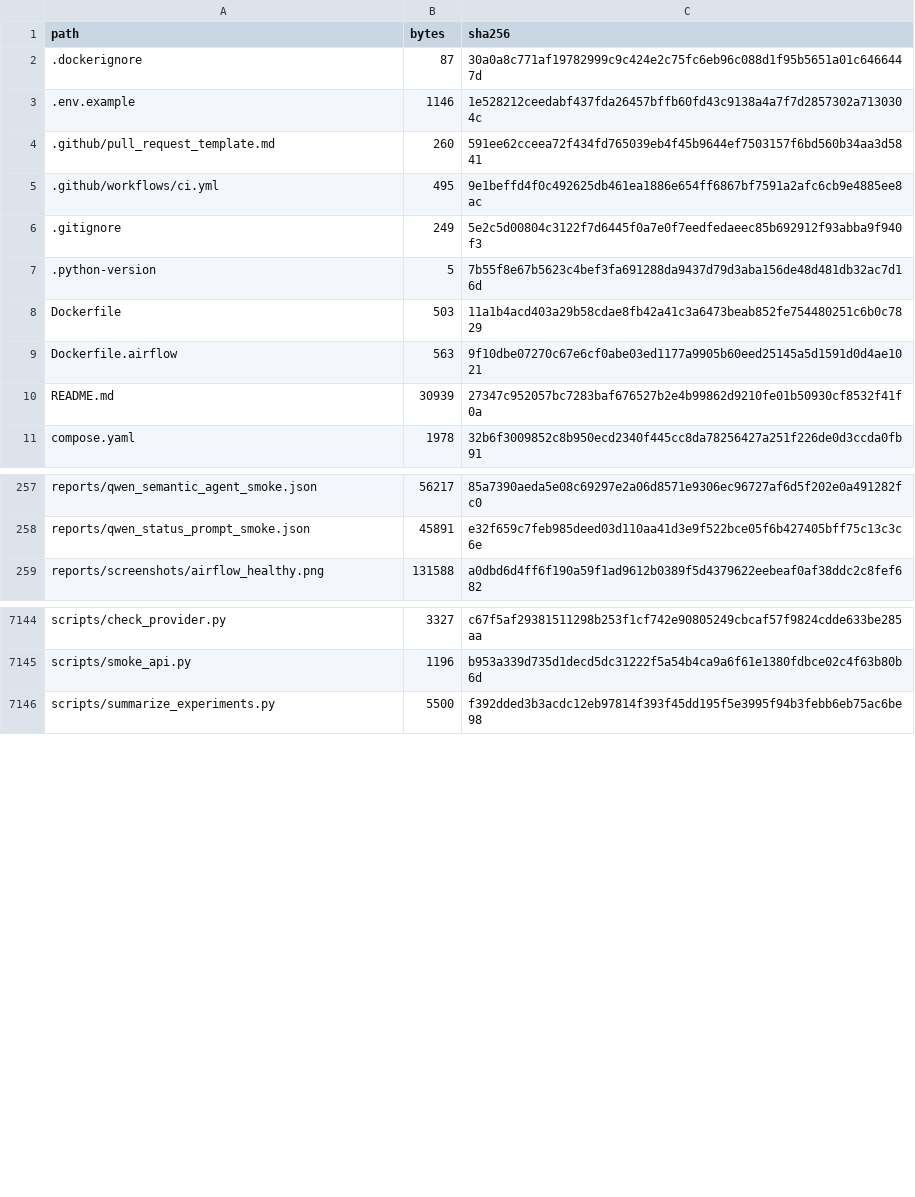
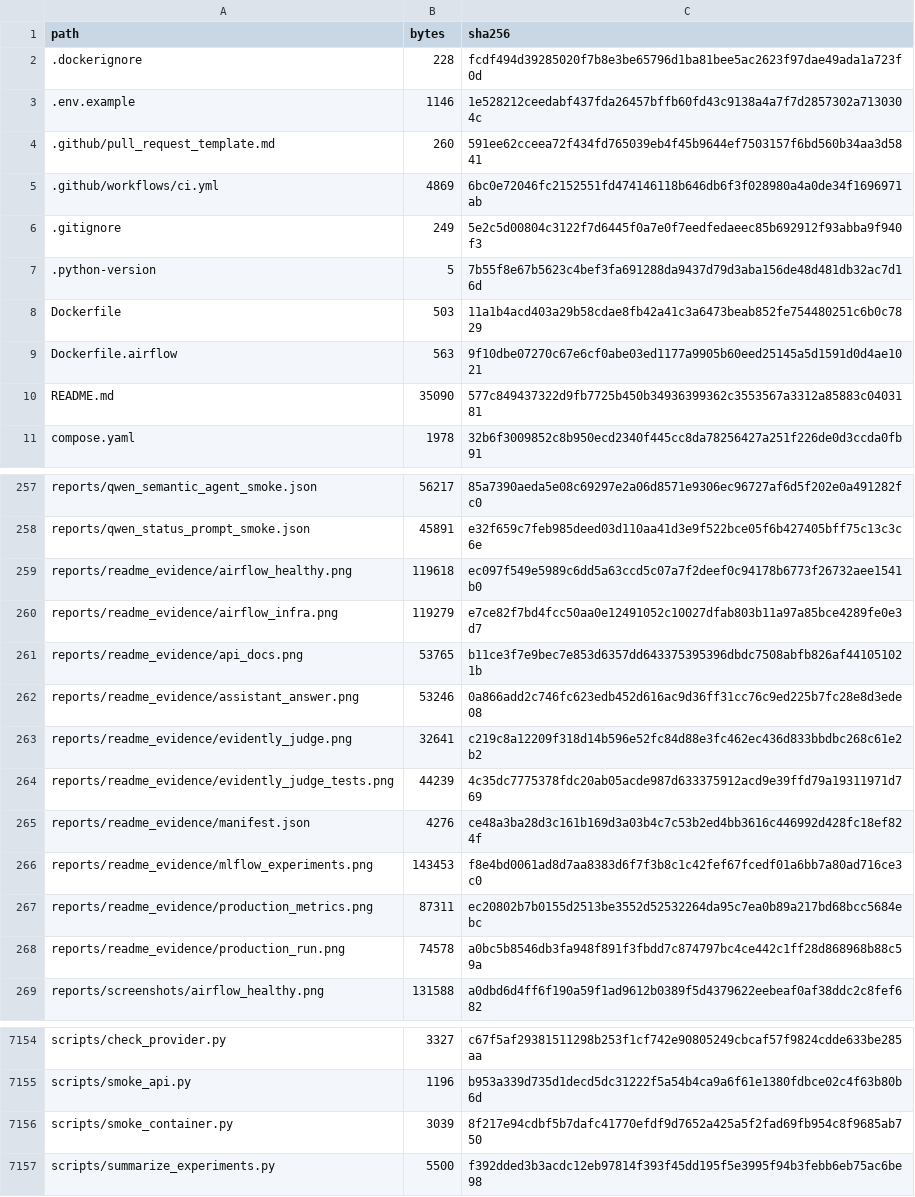
Before and after one commit to shkroyas/Ai_Assistant_MLops, a TSV file: docs/deliverable-manifest.tsv, drawn as a sheet; only a part is shown, gaps mark what is left out.

Commit message:
Add native result evidence and checked GHCR container delivery (#95)
* Add native result galleries and verified GHCR container delivery

* Handle transient connection resets during container readiness

* Use a disabled local Qwen endpoint for offline container checks

```diff
--- a/docs/deliverable-manifest.tsv
+++ b/docs/deliverable-manifest.tsv
@@ -1,6 +1,6 @@
 path	bytes	sha256
-.dockerignore	87	30a0a8c771af19782999c9c424e2c75fc6eb96c088d1f95b5651a01c6466447d
+.dockerignore	228	fcdf494d39285020f7b8e3be65796d1ba81bee5ac2623f97dae49ada1a723f0d
 .env.example	1146	1e528212ceedabf437fda26457bffb60fd43c9138a4a7f7d2857302a7130304c
 .github/pull_request_template.md	260	591ee62cceea72f434fd765039eb4f45b9644ef7503157f6bd560b34aa3d5841
-.github/workflows/ci.yml	495	9e1beffd4f0c492625db461ea1886e654ff6867bf7591a2afc6cb9e4885ee8ac
+.github/workflows/ci.yml	4869	6bc0e72046fc2152551fd474146118b646db6f3f028980a4a0de34f1696971ab
 .gitignore	249	5e2c5d00804c3122f7d6445f0a7e0f7eedfedaeec85b692912f93abba9f940f3
@@ -9,3 +9,3 @@ Dockerfile	503	11a1b4acd403a29b58cdae8fb42a41c3a6473beab852fe754480251c6b0c7829
 Dockerfile.airflow	563	9f10dbe07270c67e6cf0abe03ed1177a9905b60eed25145a5d1591d0d4ae1021
-README.md	30939	27347c952057bc7283baf676527b2e4b99862d9210fe01b50930cf8532f41f0a
+README.md	35090	577c849437322d9fb7725b450b34936399362c3553567a3312a85883c0403181
 compose.yaml	1978	32b6f3009852c8b950ecd2340f445cc8da78256427a251f226de0d3ccda0fb91
@@ -258,2 +258,12 @@ reports/qwen_semantic_agent_smoke.json	56217	85a7390aeda5e08c69297e2a06d8571e930
 reports/qwen_status_prompt_smoke.json	45891	e32f659c7feb985deed03d110aa41d3e9f522bce05f6b427405bff75c13c3c6e
+reports/readme_evidence/airflow_healthy.png	119618	ec097f549e5989c6dd5a63ccd5c07a7f2deef0c94178b6773f26732aee1541b0
+reports/readme_evidence/airflow_infra.png	119279	e7ce82f7bd4fcc50aa0e12491052c10027dfab803b11a97a85bce4289fe0e3d7
+reports/readme_evidence/api_docs.png	53765	b11ce3f7e9bec7e853d6357dd643375395396dbdc7508abfb826af441051021b
+reports/readme_evidence/assistant_answer.png	53246	0a866add2c746fc623edb452d616ac9d36ff31cc76c9ed225b7fc28e8d3ede08
+reports/readme_evidence/evidently_judge.png	32641	c219c8a12209f318d14b596e52fc84d88e3fc462ec436d833bbdbc268c61e2b2
+reports/readme_evidence/evidently_judge_tests.png	44239	4c35dc7775378fdc20ab05acde987d633375912acd9e39ffd79a19311971d769
+reports/readme_evidence/manifest.json	4276	ce48a3ba28d3c161b169d3a03b4c7c53b2ed4bb3616c446992d428fc18ef824f
+reports/readme_evidence/mlflow_experiments.png	143453	f8e4bd0061ad8d7aa8383d6f7f3b8c1c42fef67fcedf01a6bb7a80ad716ce3c0
+reports/readme_evidence/production_metrics.png	87311	ec20802b7b0155d2513be3552d52532264da95c7ea0b89a217bd68bcc5684ebc
+reports/readme_evidence/production_run.png	74578	a0bc5b8546db3fa948f891f3fbdd7c874797bc4ce442c1ff28d868968b88c59a
 reports/screenshots/airflow_healthy.png	131588	a0dbd6d4ff6f190a59f1ad9612b0389f5d4379622eebeaf0af38ddc2c8fef682
@@ -7145,2 +7155,3 @@ scripts/check_provider.py	3327	c67f5af29381511298b253f1cf742e90805249cbcaf57f982
 scripts/smoke_api.py	1196	b953a339d735d1decd5dc31222f5a54b4ca9a6f61e1380fdbce02c4f63b80b6d
+scripts/smoke_container.py	3039	8f217e94cdbf5b7dafc41770efdf9d7652a425a5f2fad69fb954c8f9685ab750
 scripts/summarize_experiments.py	5500	f392dded3b3acdc12eb97814f393f45dd195f5e3995f94b3febb6eb75ac6be98
```
Also changed, not shown: 14 other files.
